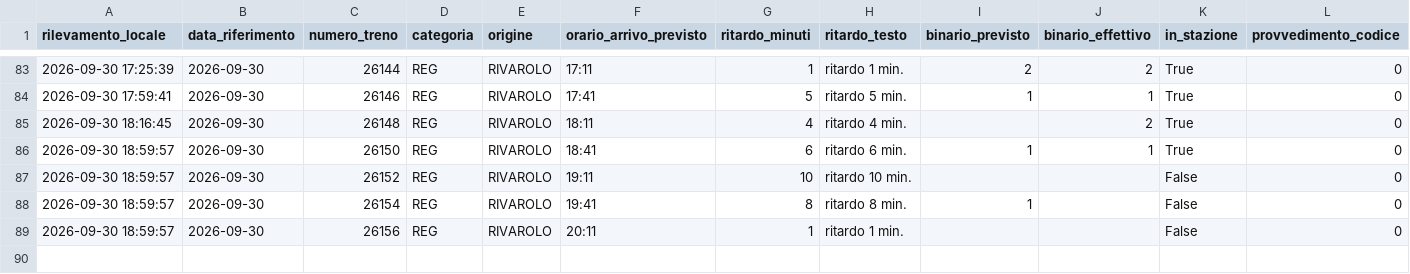
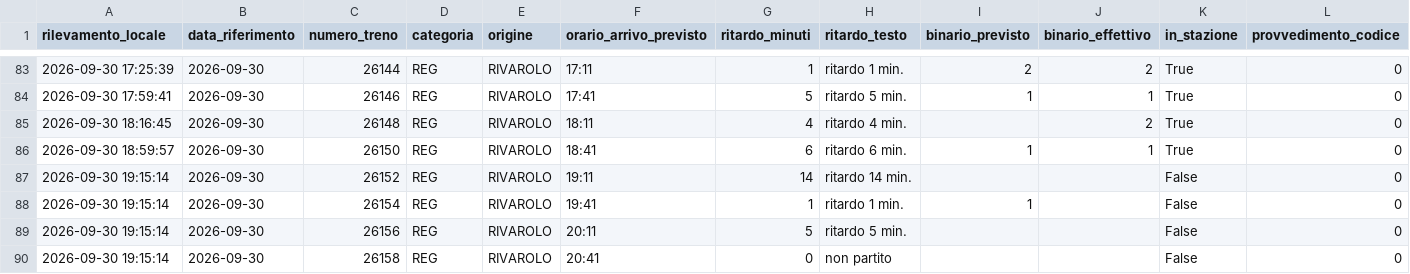
Before and after one commit to frapan2003-coder/Orari-arrivo-treni, a CSV file: data/raw_log.csv, drawn as a sheet; only a part is shown, gaps mark what is left out; rows hold the shown columns only; the diff names each change by its address in the sheet, - before the commit and + after, or states it on an @@ line.

```diff
--- a/data/raw_log.csv
+++ b/data/raw_log.csv
-A87:A89 (rilevamento_locale): 2026-09-30 18:59:57
+A87:A89 (rilevamento_locale): 2026-09-30 19:15:14
-G87 (ritardo_minuti): 10
+G87 (ritardo_minuti): 14
-H87 (ritardo_testo): ritardo 10 min.
+H87 (ritardo_testo): ritardo 14 min.
-G88 (ritardo_minuti): 8
+G88 (ritardo_minuti): 1
-H88 (ritardo_testo): ritardo 8 min.
+H88 (ritardo_testo): ritardo 1 min.
-G89 (ritardo_minuti): 1
+G89 (ritardo_minuti): 5
-H89 (ritardo_testo): ritardo 1 min.
+H89 (ritardo_testo): ritardo 5 min.
+row 90: 2026-09-30 19:15:14 | 2026-09-30 | 26158 | REG | RIVAROLO | 20:41 | 0 | non partito |  |  | False | 0
```
